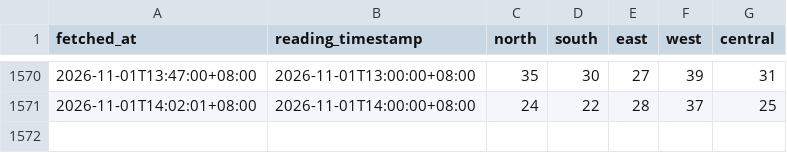
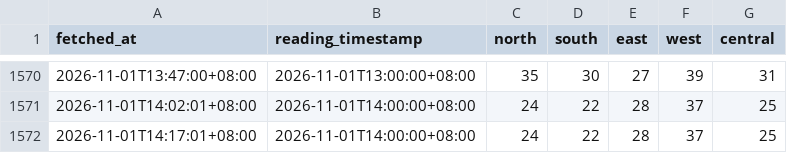
Before and after one commit to sportsafetysandbox/hazemanagementdashboard, a CSV file: data/pm25_1hr.csv, drawn as a sheet; only a part is shown, gaps mark what is left out; the diff names each change by its address in the sheet, - before the commit and + after, or states it on an @@ line.

Commit message:
Update haze data 2026-11-01T06:17Z

```diff
--- a/data/pm25_1hr.csv
+++ b/data/pm25_1hr.csv
+row 1572: 2026-11-01T14:17:01+08:00 | 2026-11-01T14:00:00+08:00 | 24 | 22 | 28 | 37 | 25
```
Also changed, not shown: data/psi_24hr.csv, 1 other file.
